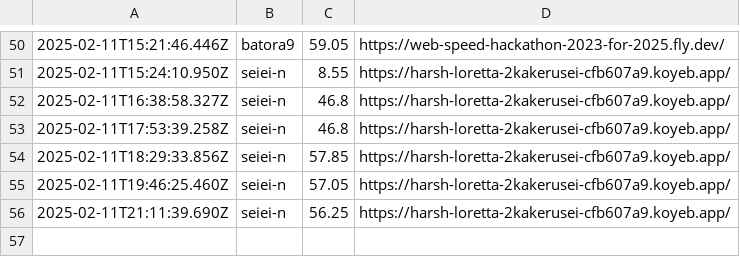
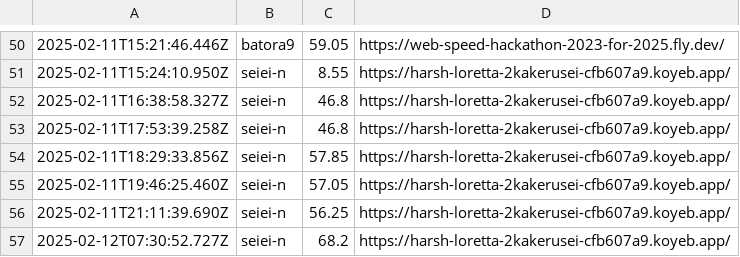
Before and after one commit to saitamau-maximum/web-speed-hackathon-2023-scoring-tool-for-2025, a CSV file: log.csv, drawn as a sheet; only a part is shown, gaps mark what is left out; the diff names each change by its address in the sheet, - before the commit and + after, or states it on an @@ line.

```diff
--- a/log.csv
+++ b/log.csv
+row 57: 2025-02-12T07:30:52.727Z | seiei-n | 68.2 | https://harsh-loretta-2kakerusei-cfb607a9.koyeb.app/
```
Also changed, not shown: score.csv, 1 other file.
